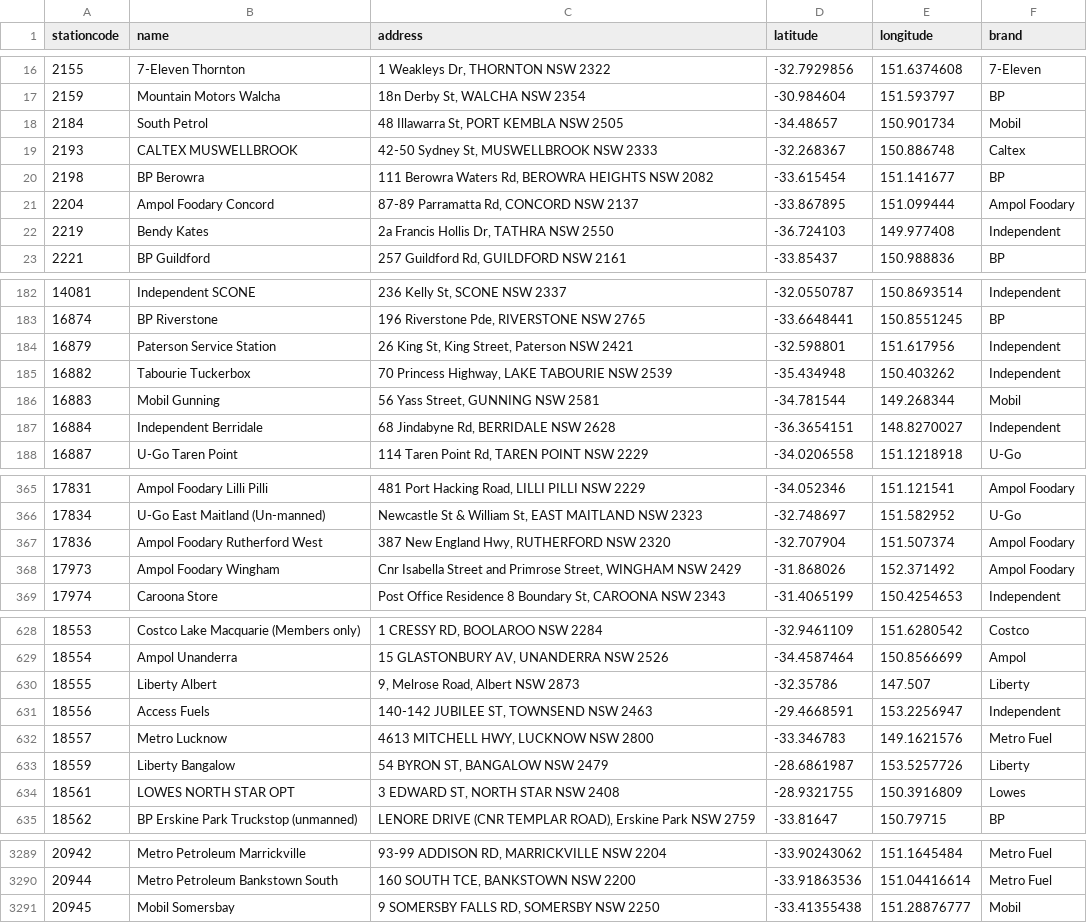
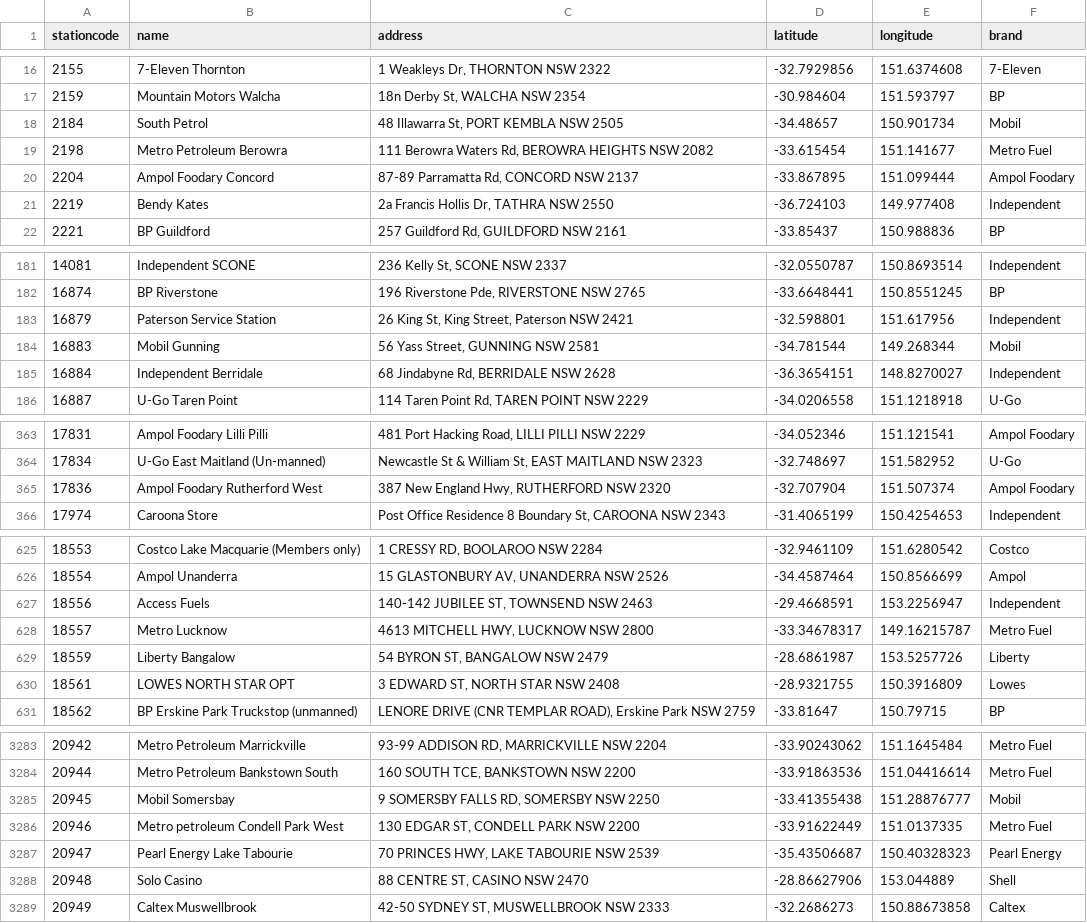
Before and after one commit to ankur794/nsw-fuel-price-analysis, a CSV file: stations.csv, drawn as a sheet; only a part is shown, gaps mark what is left out; the diff covers the shown part only.

Commit message:
Update fuel data

```diff
--- a/stations.csv
+++ b/stations.csv
@@ -18,4 +18,3 @@ stationcode,name,address,latitude,longitude,brand
 2184,South Petrol,"48 Illawarra St, PORT KEMBLA NSW 2505",-34.48657,150.901734,Mobil
-2193,CALTEX MUSWELLBROOK,"42-50 Sydney St, MUSWELLBROOK NSW 2333",-32.268367,150.886748,Caltex
-2198,BP Berowra,"111 Berowra Waters Rd, BEROWRA HEIGHTS NSW 2082",-33.615454,151.141677,BP
+2198,Metro Petroleum Berowra,"111 Berowra Waters Rd, BEROWRA HEIGHTS NSW 2082",-33.615454,151.141677,Metro Fuel
 2204,Ampol Foodary Concord,"87-89 Parramatta Rd, CONCORD NSW 2137",-33.867895,151.099444,Ampol Foodary
@@ -184,3 +183,2 @@ stationcode,name,address,latitude,longitude,brand
 16879,Paterson Service Station,"26 King St, King Street, Paterson NSW 2421",-32.598801,151.617956,Independent
-16882,Tabourie Tuckerbox,"70 Princess Highway, LAKE TABOURIE NSW 2539",-35.434948,150.403262,Independent
 16883,Mobil Gunning,"56 Yass Street, GUNNING NSW 2581",-34.781544,149.268344,Mobil
@@ -367,3 +365,2 @@ stationcode,name,address,latitude,longitude,brand
 17836,Ampol Foodary Rutherford West,"387 New England Hwy, RUTHERFORD NSW 2320",-32.707904,151.507374,Ampol Foodary
-17973,Ampol Foodary Wingham,"Cnr Isabella Street and Primrose Street, WINGHAM NSW 2429",-31.868026,152.371492,Ampol Foodary
 17974,Caroona Store,"Post Office Residence 8 Boundary St, CAROONA NSW 2343",-31.4065199,150.4254653,Independent
@@ -629,5 +626,4 @@ stationcode,name,address,latitude,longitude,brand
 18554,Ampol Unanderra,"15 GLASTONBURY AV, UNANDERRA NSW 2526",-34.4587464,150.8566699,Ampol
-18555,Liberty Albert,"9, Melrose Road, Albert NSW 2873",-32.35786,147.507,Liberty
 18556,Access Fuels,"140-142 JUBILEE ST, TOWNSEND NSW 2463",-29.4668591,153.2256947,Independent
-18557,Metro Lucknow,"4613 MITCHELL HWY, LUCKNOW NSW 2800",-33.346783,149.1621576,Metro Fuel
+18557,Metro Lucknow,"4613 MITCHELL HWY, LUCKNOW NSW 2800",-33.34678317,149.16215787,Metro Fuel
 18559,Liberty Bangalow,"54 BYRON ST, BANGALOW NSW 2479",-28.6861987,153.5257726,Liberty
@@ -3291 +3285,5 @@ stationcode,name,address,latitude,longitude,brand
 20945,Mobil Somersbay,"9 SOMERSBY FALLS RD, SOMERSBY NSW 2250",-33.41355438,151.28876777,Mobil
+20946,Metro petroleum Condell Park West,"130 EDGAR ST, CONDELL PARK NSW 2200",-33.91622449,151.0137335,Metro Fuel
+20947,Pearl Energy Lake Tabourie,"70 PRINCES HWY, LAKE TABOURIE NSW 2539",-35.43506687,150.40328323,Pearl Energy
+20948,Solo Casino,"88 CENTRE ST, CASINO NSW 2470",-28.86627906,153.044889,Shell
+20949,Caltex Muswellbrook,"42-50 SYDNEY ST, MUSWELLBROOK NSW 2333",-32.2686273,150.88673858,Caltex
```
Also changed, not shown: 4 added rows, 6 removed rows and 24 edited cells elsewhere in this file.
